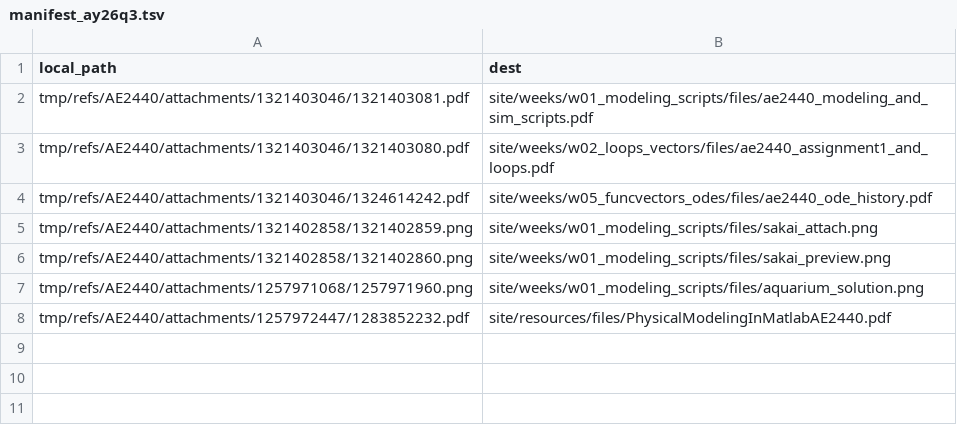
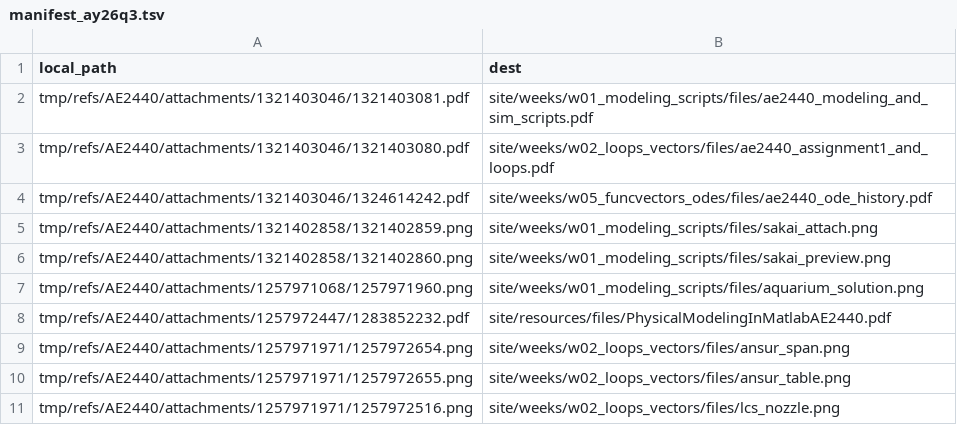
Before and after one commit to bsb808/ae2440, a TSV file: utils/wiki_migrate/manifest_ay26q3.tsv, drawn as a sheet.

```diff
--- a/utils/wiki_migrate/manifest_ay26q3.tsv
+++ b/utils/wiki_migrate/manifest_ay26q3.tsv
@@ -8 +8,4 @@ tmp/refs/AE2440/attachments/1257971068/1257971960.png	site/weeks/w01_modeling_sc
 tmp/refs/AE2440/attachments/1257972447/1283852232.pdf	site/resources/files/PhysicalModelingInMatlabAE2440.pdf
+tmp/refs/AE2440/attachments/1257971971/1257972654.png	site/weeks/w02_loops_vectors/files/ansur_span.png
+tmp/refs/AE2440/attachments/1257971971/1257972655.png	site/weeks/w02_loops_vectors/files/ansur_table.png
+tmp/refs/AE2440/attachments/1257971971/1257972516.png	site/weeks/w02_loops_vectors/files/lcs_nozzle.png
```
Also changed, not shown: 9 other files.
